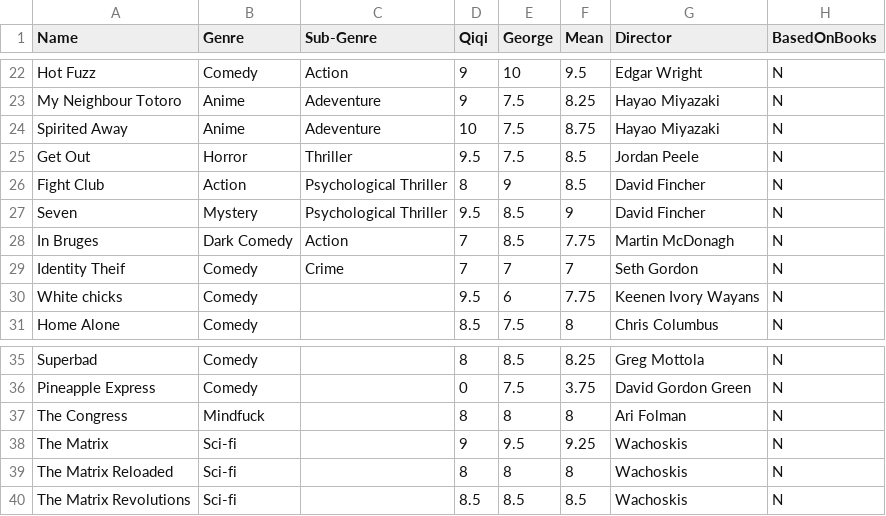
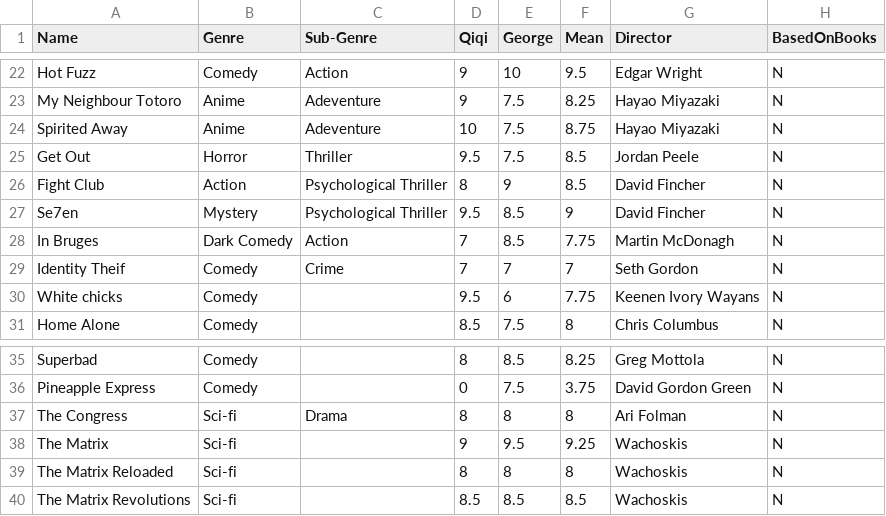
Before and after one commit to qisuqi/films_analysis, a CSV file: Films.csv, drawn as a sheet; only a part is shown, gaps mark what is left out.

Commit message:
Update Films.csv

```diff
--- a/Films.csv
+++ b/Films.csv
@@ -26,3 +26,3 @@ Get Out,Horror,Thriller,9.5,7.5,8.5,Jordan Peele,N
 Fight Club,Action,Psychological Thriller,8,9,8.5,David Fincher,N
-Seven,Mystery,Psychological Thriller,9.5,8.5,9,David Fincher,N
+Se7en,Mystery,Psychological Thriller,9.5,8.5,9,David Fincher,N
 In Bruges,Dark Comedy,Action,7,8.5,7.75,Martin McDonagh,N
@@ -36,3 +36,3 @@ Superbad,Comedy,,8,8.5,8.25,Greg Mottola,N
 Pineapple Express,Comedy,,0,7.5,3.75,David Gordon Green,N
-The Congress,Mindfuck,,8,8,8,Ari Folman,N
+The Congress,Sci-fi,Drama,8,8,8,Ari Folman,N
 The Matrix,Sci-fi,,9,9.5,9.25,Wachoskis,N
```
